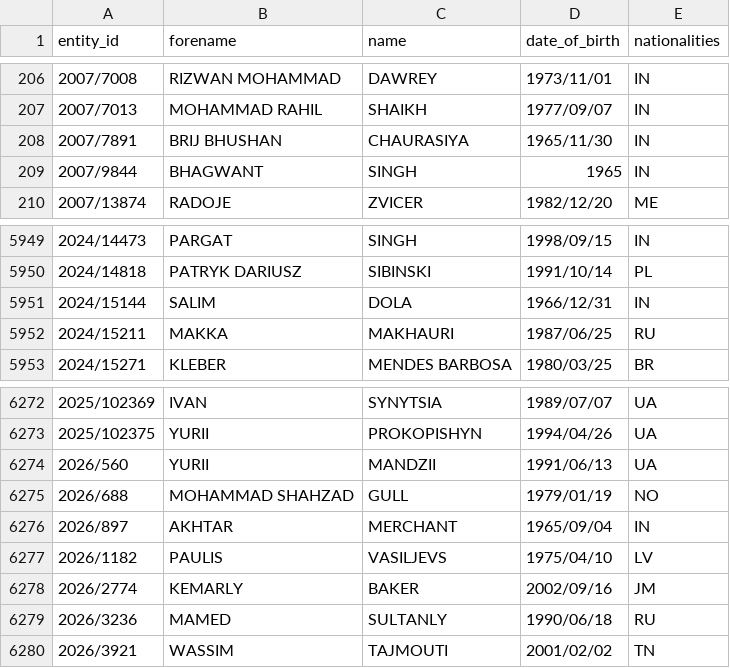
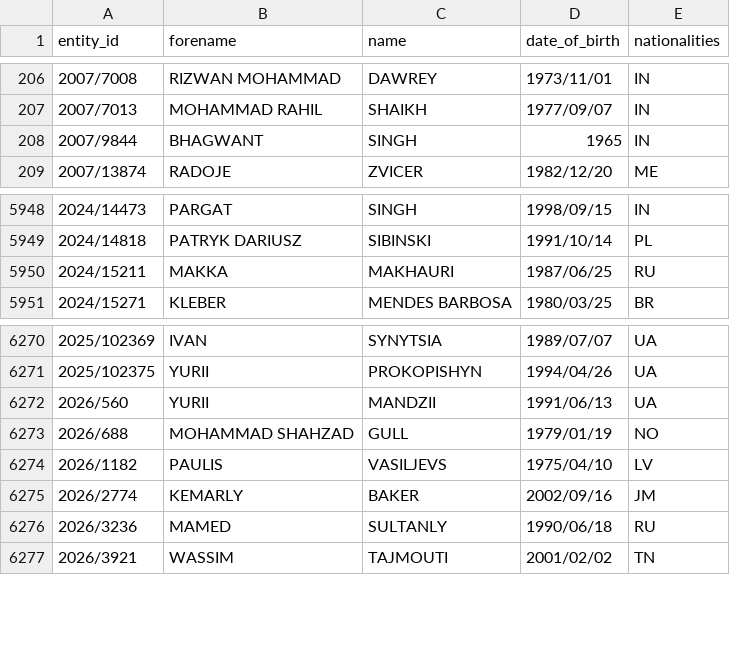
Before and after one commit to tmctmt/interpol-changes, a CSV file: red_notices.csv, drawn as a sheet; only a part is shown, gaps mark what is left out.

```diff
--- a/red_notices.csv
+++ b/red_notices.csv
@@ -207,3 +207,2 @@ entity_id,forename,name,date_of_birth,nationalities
 2007/7013,MOHAMMAD RAHIL,SHAIKH,1977/09/07,IN
-2007/7891,BRIJ BHUSHAN,CHAURASIYA,1965/11/30,IN
 2007/9844,BHAGWANT,SINGH,1965,IN
@@ -5950,3 +5949,2 @@ entity_id,forename,name,date_of_birth,nationalities
 2024/14818,PATRYK DARIUSZ,SIBINSKI,1991/10/14,PL
-2024/15144,SALIM,DOLA,1966/12/31,IN
 2024/15211,MAKKA,MAKHAURI,1987/06/25,RU
@@ -6275,3 +6273,2 @@ entity_id,forename,name,date_of_birth,nationalities
 2026/688,MOHAMMAD SHAHZAD,GULL,1979/01/19,NO
-2026/897,AKHTAR,MERCHANT,1965/09/04,IN
 2026/1182,PAULIS,VASILJEVS,1975/04/10,LV
```
